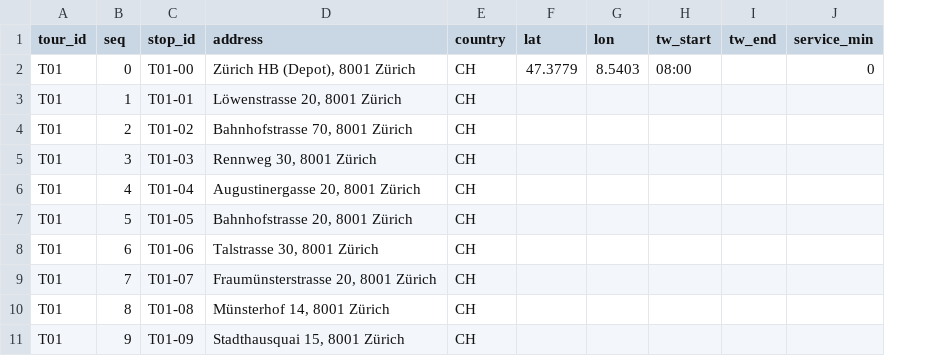
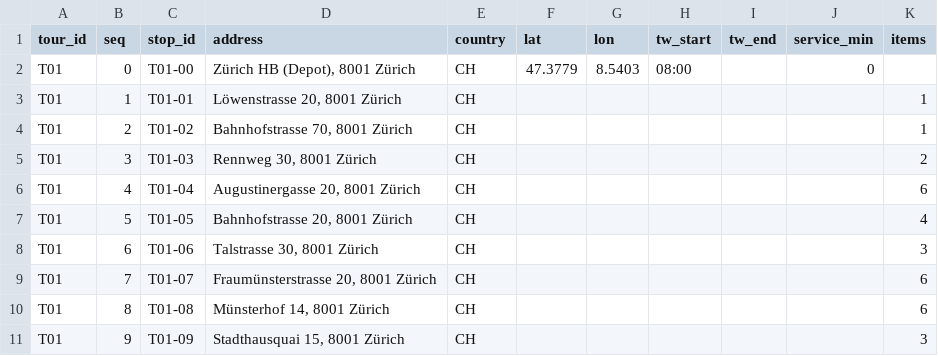
Before and after one commit to ccccreal/tour-insertion-tool, a CSV file: examples/zuerich/tours_zuerich.csv, drawn as a sheet; only a part is shown; the diff names each change by its address in the sheet, - before the commit and + after, or states it on an @@ line.

Commit message:
Items per stop, spread stops at the same spot, place unfound addresses on the map
- Optional items column (parcels per stop): read from CSV, shown in popups,
  tables, CSV downloads and as a total per tour in the legend; no capacity check.
- Markers at the same spot are spread on a small circle with a line to the
  real position, so each can be seen and dragged. Depots are drawn once.
- "Place on map" for orders and tour stops whose address was not found:
  click the spot, the stop is inserted at its cheapest feasible position
  (POST /api/insert). If nothing fits, it stays as a draggable unplaced order.

```diff
--- a/examples/zuerich/tours_zuerich.csv
+++ b/examples/zuerich/tours_zuerich.csv
+column K (items), rows 3-11: 1 | 1 | 2 | 6 | 4 | 3 | 6 | 6 | 3
```
Also changed, not shown: examples/lyon/orders.csv, examples/lyon/tours.csv, 14 other files.
